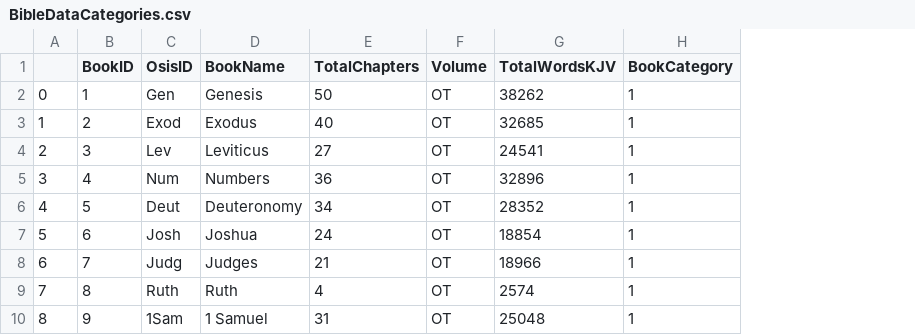
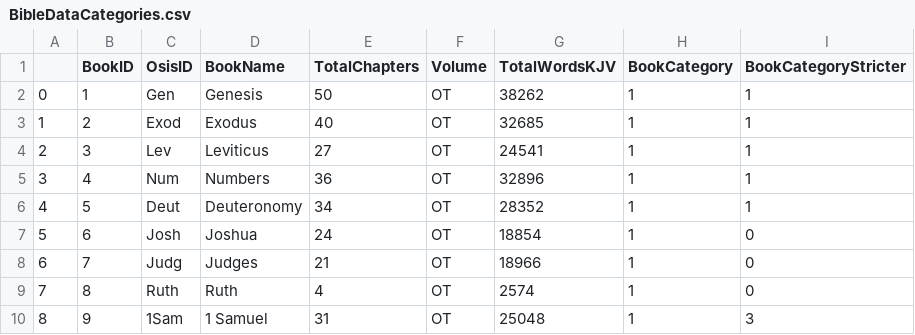
Before and after one commit to james-aloha/bible-metadata, a CSV file: BibleDataCategories.csv, drawn as a sheet; only a part is shown; the diff names each change by its address in the sheet, - before the commit and + after, or states it on an @@ line.

Commit message:
On branch AlohaBible Changes to be committed: 	modified:   BibleDataCategories.csv 	modified:   BibleDataPrepared.csv 	new file:   BibleReadingPlanSolution.csv 	new file:   solution.log

```diff
--- a/BibleDataCategories.csv
+++ b/BibleDataCategories.csv
+column I (BookCategoryStricter), rows 2-10: 1 | 1 | 1 | 1 | 1 | 0 | 0 | 0 | 3
```
Also changed, not shown: BibleDataPrepared.csv, 2 other files.
